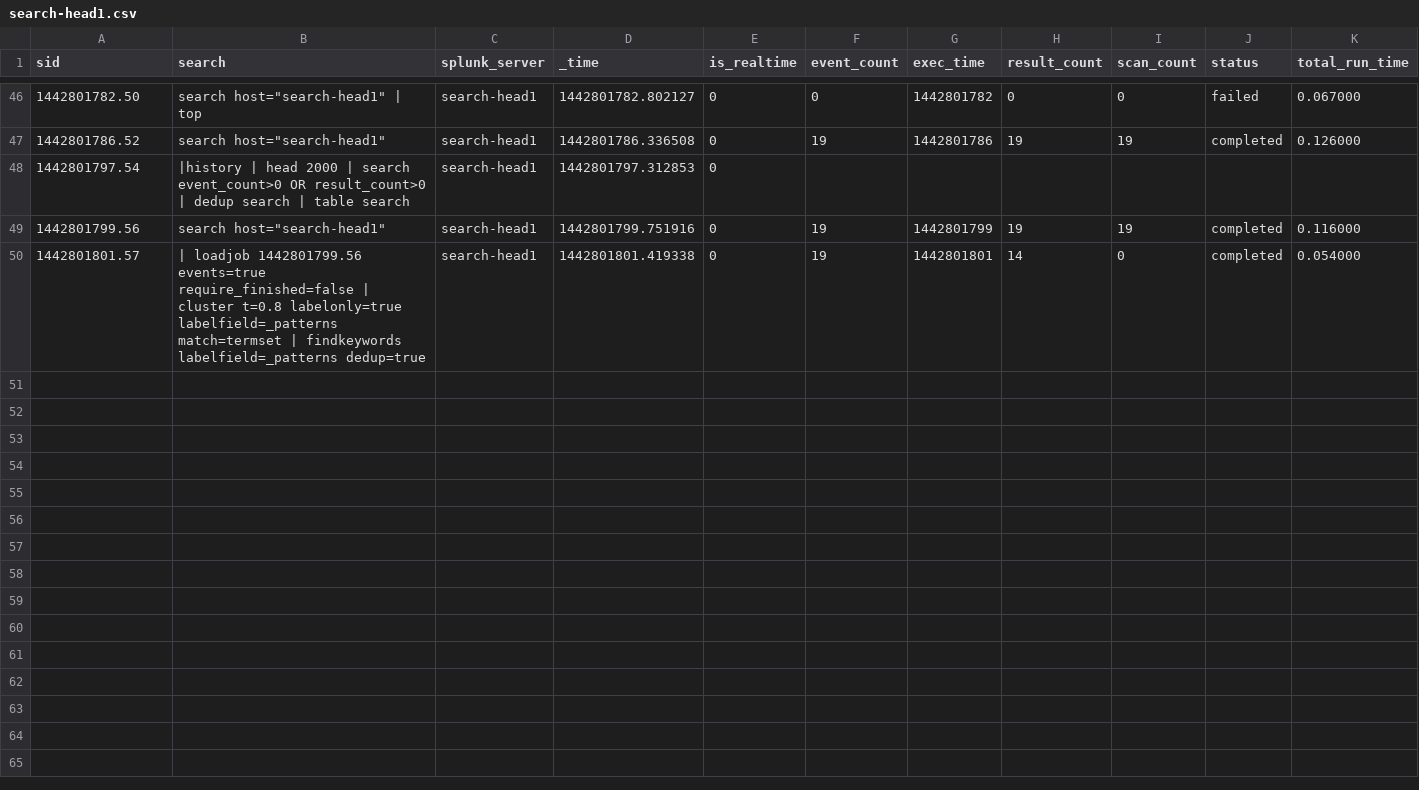
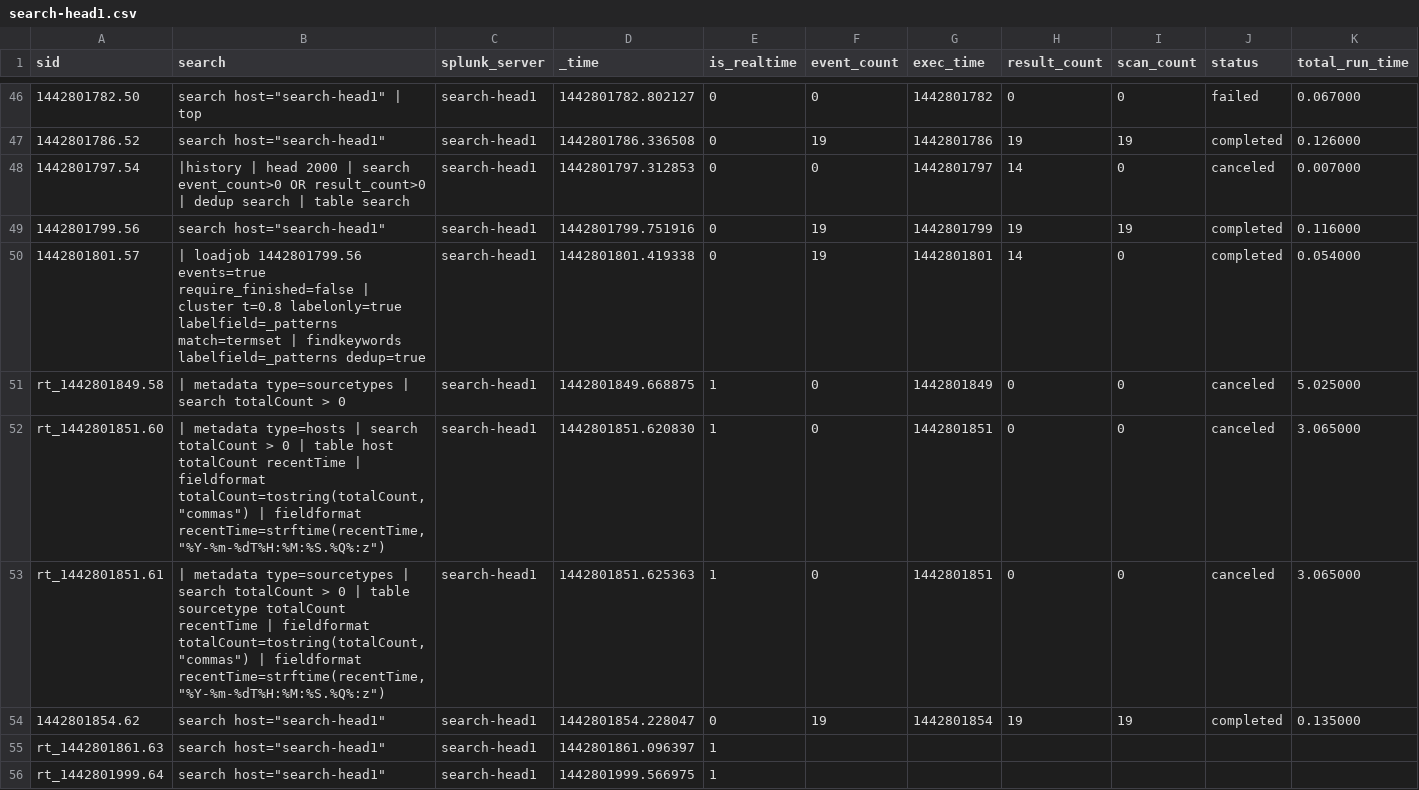
Before and after one commit to josehelps/splunkconf2015-demo, a CSV file: users/admin/search/history/search-head1.csv, drawn as a sheet; only a part is shown, gaps mark what is left out; rows hold the shown columns only; the diff names each change by its address in the sheet, - before the commit and + after, or states it on an @@ line.

```diff
--- a/users/admin/search/history/search-head1.csv
+++ b/users/admin/search/history/search-head1.csv
-F48 (event_count): (empty)
+F48 (event_count): 0
-G48 (exec_time): (empty)
+G48 (exec_time): 1442801797
-H48 (result_count): (empty)
+H48 (result_count): 14
-I48 (scan_count): (empty)
+I48 (scan_count): 0
-J48 (status): (empty)
+J48 (status): canceled
-K48 (total_run_time): (empty)
+K48 (total_run_time): 0.007000
+row 51: rt_1442801849.58 | | metadata type=sourcetypes | search totalCount > 0 | search-head1 | 1442801849.668875 | 1 | 0 | 1442801849 | 0 | 0 | canceled | 5.025000
+row 52: rt_1442801851.60 | | metadata type=hosts | search totalCount > 0 | table host totalCount recentTime | fieldformat totalCount=tostring(totalCount, "commas") | fieldformat recentTime=strftime(recentTime, "%Y-%m-%dT%H:%M:%S.%Q%:z") | search-head1 | 1442801851.620830 | 1 | 0 | 1442801851 | 0 | 0 | canceled | 3.065000
+row 53: rt_1442801851.61 | | metadata type=sourcetypes | search totalCount > 0 | table sourcetype totalCount recentTime | fieldformat totalCount=tostring(totalCount, "commas") | fieldformat recentTime=strftime(recentTime, "%Y-%m-%dT%H:%M:%S.%Q%:z") | search-head1 | 1442801851.625363 | 1 | 0 | 1442801851 | 0 | 0 | canceled | 3.065000
+row 54: 1442801854.62 | search host="search-head1" | search-head1 | 1442801854.228047 | 0 | 19 | 1442801854 | 19 | 19 | completed | 0.135000
+row 55: rt_1442801861.63 | search host="search-head1" | search-head1 | 1442801861.096397 | 1
+row 56: rt_1442801999.64 | search host="search-head1" | search-head1 | 1442801999.566975 | 1
```
Also changed, not shown: 2 other files.
